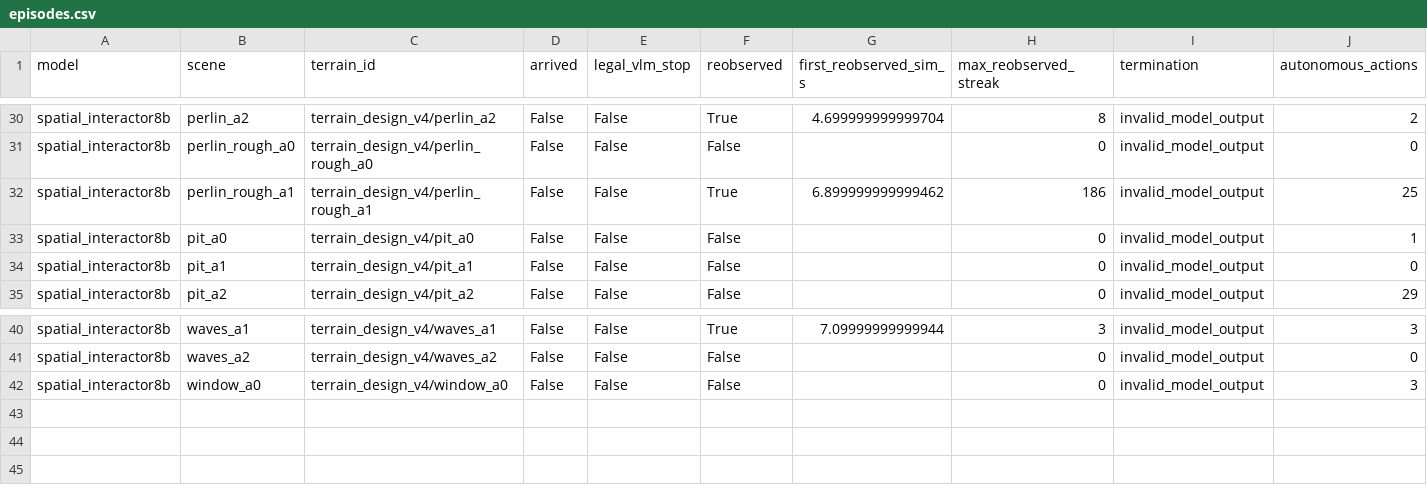
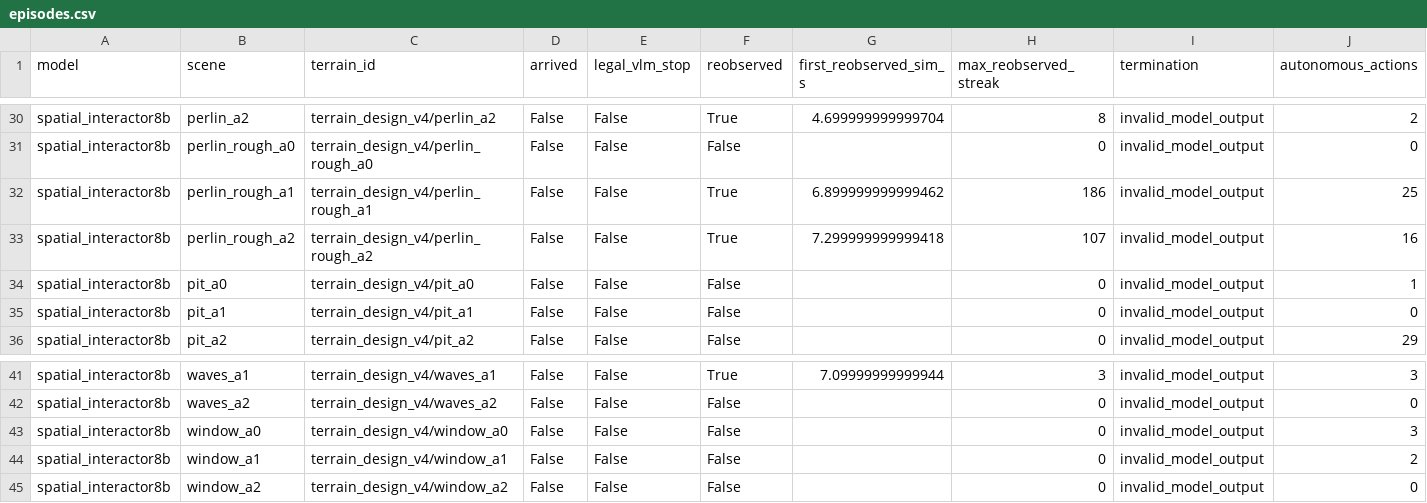
Before and after one commit to George3215/LunarBench, a CSV file: paper/vlm_goal_navigation/spatial_candidates_20261018/episodes.csv, drawn as a sheet; only a part is shown, gaps mark what is left out; rows hold the shown columns only; the diff names each change by its address in the sheet, - before the commit and + after, or states it on an @@ line.

Commit message:
Record TASK3 candidates: spatialreasoner interface diagnostic

```diff
--- a/paper/vlm_goal_navigation/spatial_candidates_20261018/episodes.csv
+++ b/paper/vlm_goal_navigation/spatial_candidates_20261018/episodes.csv
+row 33: spatial_interactor8b | perlin_rough_a2 | terrain_design_v4/perlin_rough_a2 | False | False | True | 7.299999999999418 | 107 | invalid_model_output | 16
+row 44: spatial_interactor8b | window_a1 | terrain_design_v4/window_a1 | False | False | False |  | 0 | invalid_model_output | 2
+row 45: spatial_interactor8b | window_a2 | terrain_design_v4/window_a2 | False | False | False |  | 0 | invalid_model_output | 0
```
Also changed, not shown: 21 other files.
